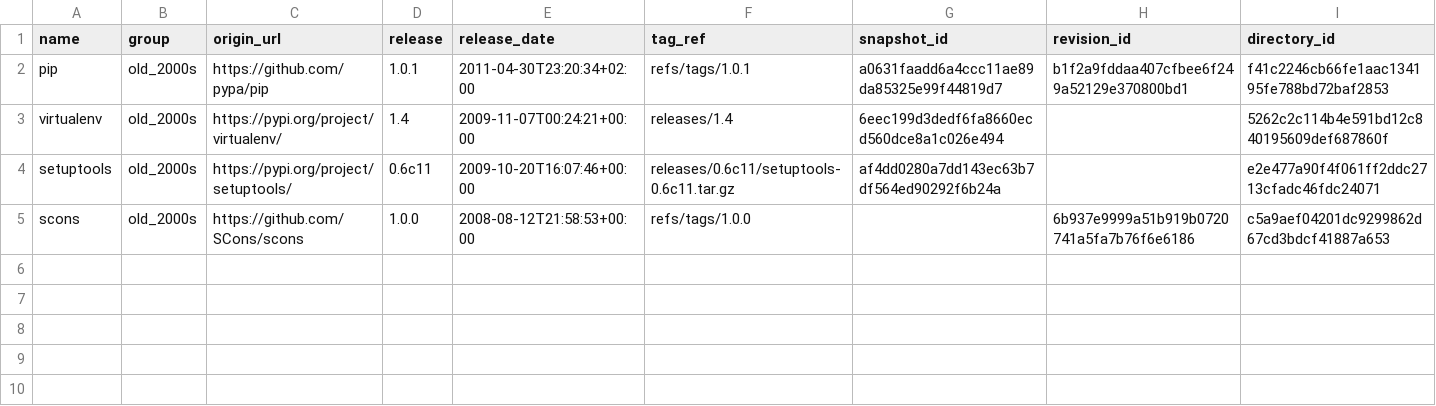
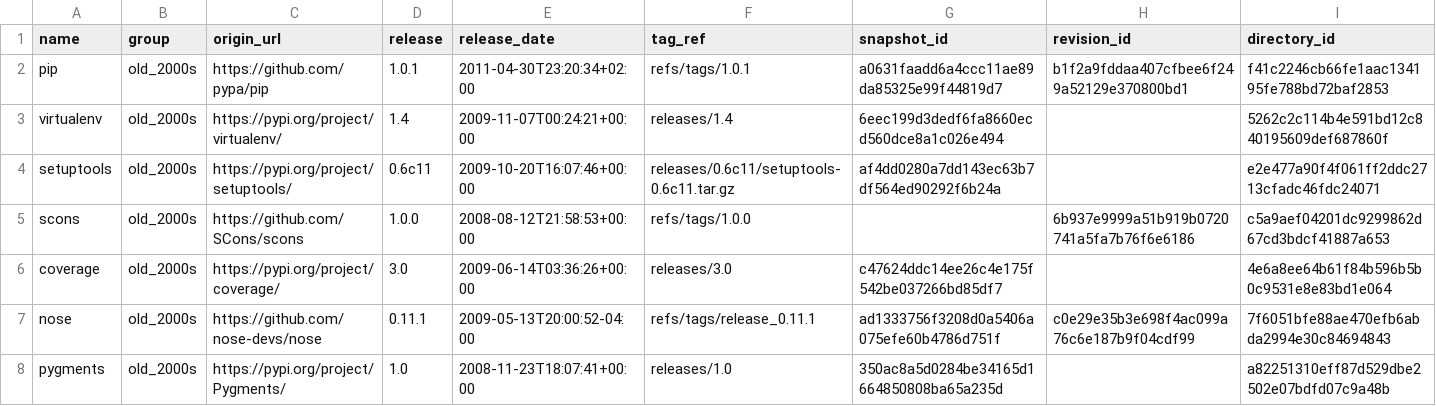
Before and after one commit to mikegaravani/py-comment-evolution, a CSV file: data/metadata/snapshots.csv, drawn as a sheet; the diff names each change by its address in the sheet, - before the commit and + after, or states it on an @@ line.

Commit message:
add three more projects from the 2000s

```diff
--- a/data/metadata/snapshots.csv
+++ b/data/metadata/snapshots.csv
+row 6: coverage | old_2000s | https://pypi.org/project/coverage/ | 3.0 | 2009-06-14T03:36:26+00:00 | releases/3.0 | c47624ddc14ee26c4e175f542be037266bd85df7 |  | 4e6a8ee64b61f84b596b5b0c9531e8e83bd1e064
+row 7: nose | old_2000s | https://github.com/nose-devs/nose | 0.11.1 | 2009-05-13T20:00:52-04:00 | refs/tags/release_0.11.1 | ad1333756f3208d0a5406a075efe60b4786d751f | c0e29e35b3e698f4ac099a76c6e187b9f04cdf99 | 7f6051bfe88ae470efb6abda2994e30c84694843
+row 8: pygments | old_2000s | https://pypi.org/project/Pygments/ | 1.0 | 2008-11-23T18:07:41+00:00 | releases/1.0 | 350ac8a5d0284be34165d1664850808ba65a235d |  | a82251310eff87d529dbe2502e07bdfd07c9a48b
```
Also changed, not shown: 4 other files.
